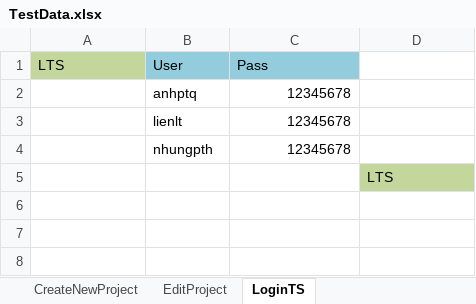
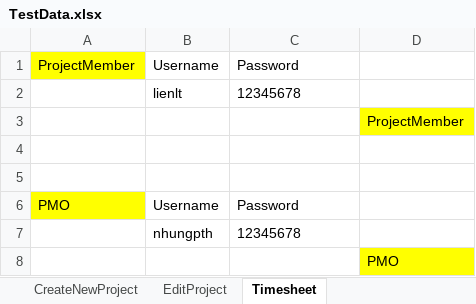
Before and after one commit to trangnguyenvsi/SeleniumPractice, an Excel workbook: data/TestData.xlsx, sheet Timesheet, drawn as a sheet; values as stored, in another font and other column widths than the file's, no borders; removed rows and columns are numbered as before the commit, all else as after; the diff names each change by its address in the sheet, - before the commit and + after, or states it on an @@ line.

Commit message:
anhptq commit

```diff
--- a/data/TestData.xlsx (sheet Timesheet)
+++ b/data/TestData.xlsx (sheet Timesheet)
-sheet tab: LoginTS
+sheet tab: Timesheet
-row 1: LTS | User | Pass
-row 2:  | anhptq | 12345678
+row 1: ProjectMember | Username | Password
-C2 alignment: right
+C2 alignment: left
+row 3:  |  |  | ProjectMember
+row 4: (empty)
+row 5: (empty)
+row 6: PMO | Username | Password
-C7 alignment: right
+C7 alignment: left
-D8: LTS
+D8: PMO
-D8 fill: #C3D69B
+D8 fill: #FFFF00
```
Also changed, not shown: sheet Login, 10 other files.
